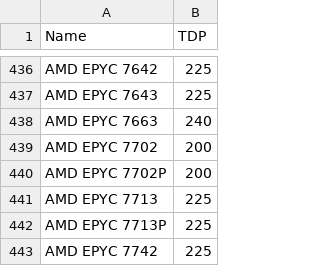
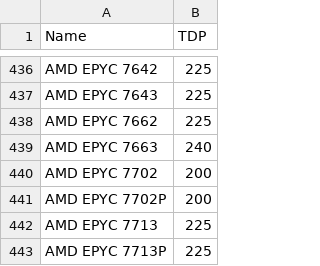
Before and after one commit to mlco2/codecarbon, a CSV file: codecarbon/data/hardware/cpu_power.csv, drawn as a sheet; only a part is shown, gaps mark what is left out; the shorter side is filled out with more unchanged rows; the diff names each change by its address in the sheet, - before the commit and + after, or states it on an @@ line.

Commit message:
Added [AMD EPYC 7662] to the list
Default TDP is 225W, which can be found here: https://www.amd.com/en/products/cpu/amd-epyc-7662

```diff
--- a/codecarbon/data/hardware/cpu_power.csv
+++ b/codecarbon/data/hardware/cpu_power.csv
+row 438: AMD EPYC 7662 | 225
```
